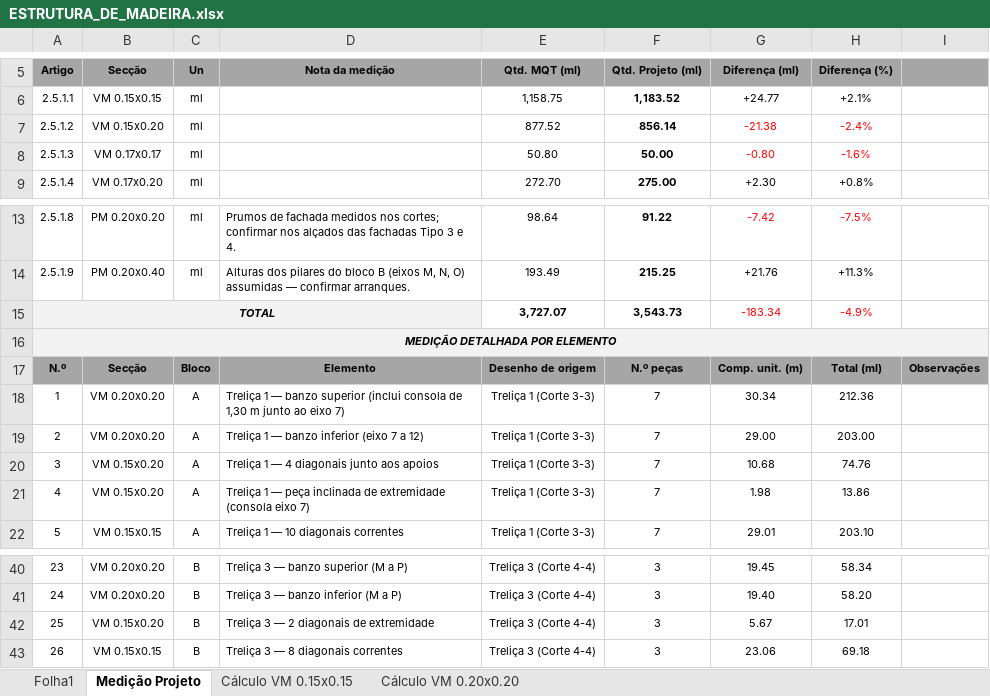
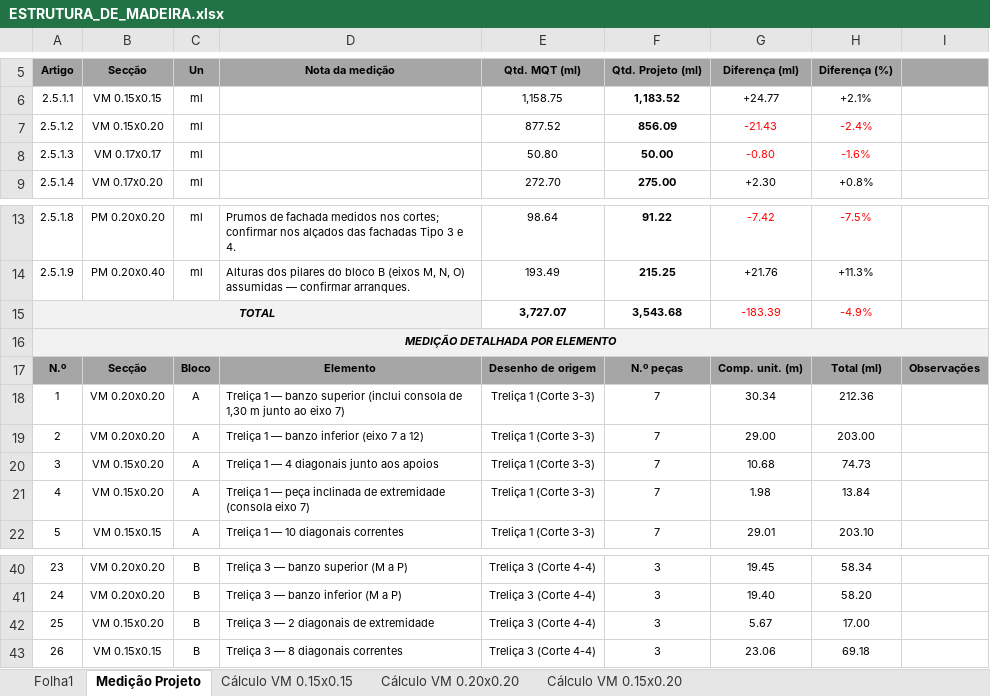
Before and after one commit to igorsadinasalvador01-netizen/projecto-stem, an Excel workbook: ESTRUTURA_DE_MADEIRA.xlsx, sheet Medição Projeto, drawn as a sheet; only a part is shown, gaps mark what is left out; values as stored, in another font and other column widths than the file's, no borders; the diff names each change by its address in the sheet, - before the commit and + after, or states it on an @@ line.

```diff
--- a/ESTRUTURA_DE_MADEIRA.xlsx (sheet Medição Projeto)
+++ b/ESTRUTURA_DE_MADEIRA.xlsx (sheet Medição Projeto)
+sheet tab: Cálculo VM 0.15x0.20
-F7 (Qtd. Projeto (ml)): 856.14
+F7 (Qtd. Projeto (ml)): 856.09
-G7 (Diferença (ml)): -21.38
+G7 (Diferença (ml)): -21.43
-F15 (Qtd. Projeto (ml)): 3,543.73
+F15 (Qtd. Projeto (ml)): 3,543.68
-G15 (Diferença (ml)): -183.34
+G15 (Diferença (ml)): -183.39
-H20 (Diferença (%)): 74.76
+H20 (Diferença (%)): 74.73
-H21 (Diferença (%)): 13.86
+H21 (Diferença (%)): 13.84
-H42 (Diferença (%)): 17.01
+H42 (Diferença (%)): 17.00
```
Also changed, not shown: sheet Cálculo VM 0.20x0.20, sheet Folha1, formulas that keep their value, 4 other files.
